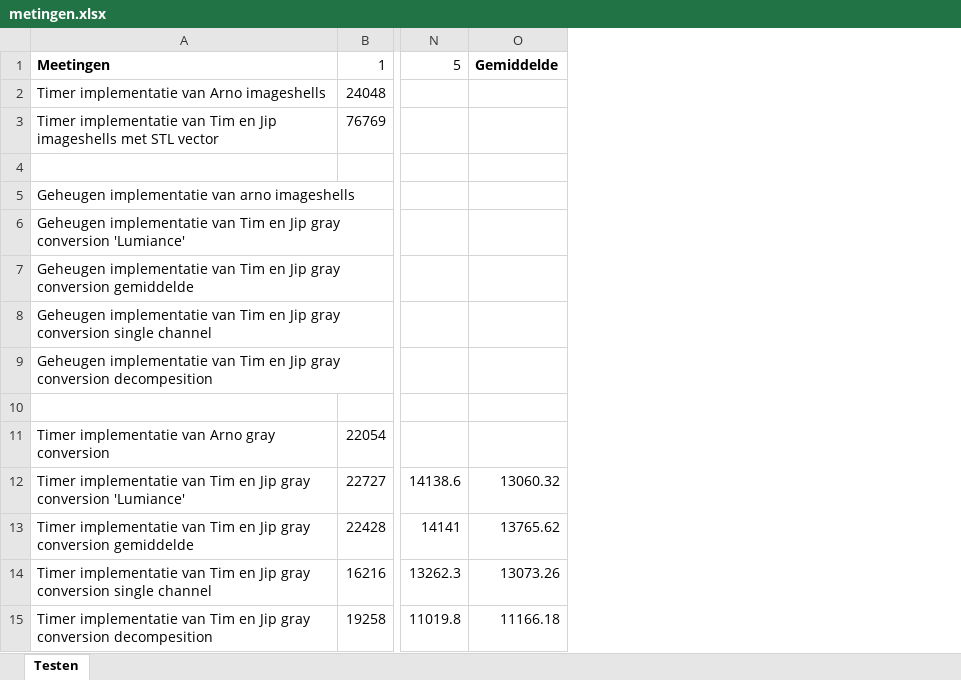
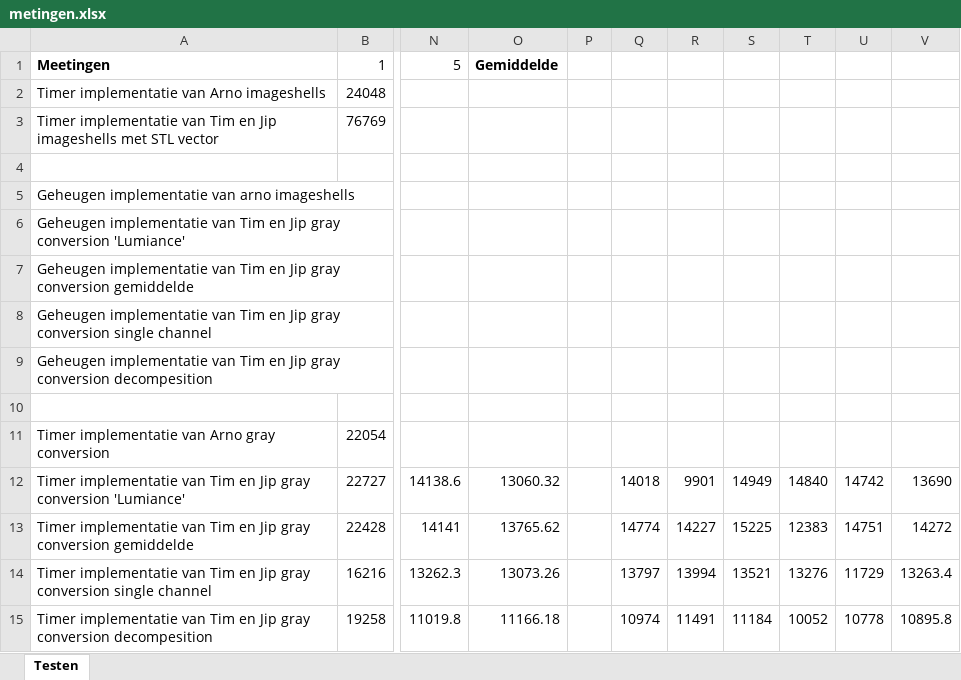
Before and after one commit to Jipolie01/Vision_Jip_Tim, an Excel workbook: meetrapporten/working/metingen.xlsx, sheet Testen, drawn as a sheet; only a part is shown, gaps mark what is left out; values as stored, in another font and other column widths than the file's, no borders; the diff names each change by its address in the sheet, - before the commit and + after, or states it on an @@ line.

```diff
--- a/meetrapporten/working/metingen.xlsx (sheet Testen)
+++ b/meetrapporten/working/metingen.xlsx (sheet Testen)
+column P, empty
+column Q, rows 12-15: 14018 | 14774 | 13797 | 10974
+column R, rows 12-15: 9901 | 14227 | 13994 | 11491
+column S, rows 12-15: 14949 | 15225 | 13521 | 11184
+column T, rows 12-15: 14840 | 12383 | 13276 | 10052
+column U, rows 12-15: 14742 | 14751 | 11729 | 10778
+column V, rows 12-15: 13690 | 14272 | 13263.4 | 10895.8
```
Also changed, not shown: 1 other file.
